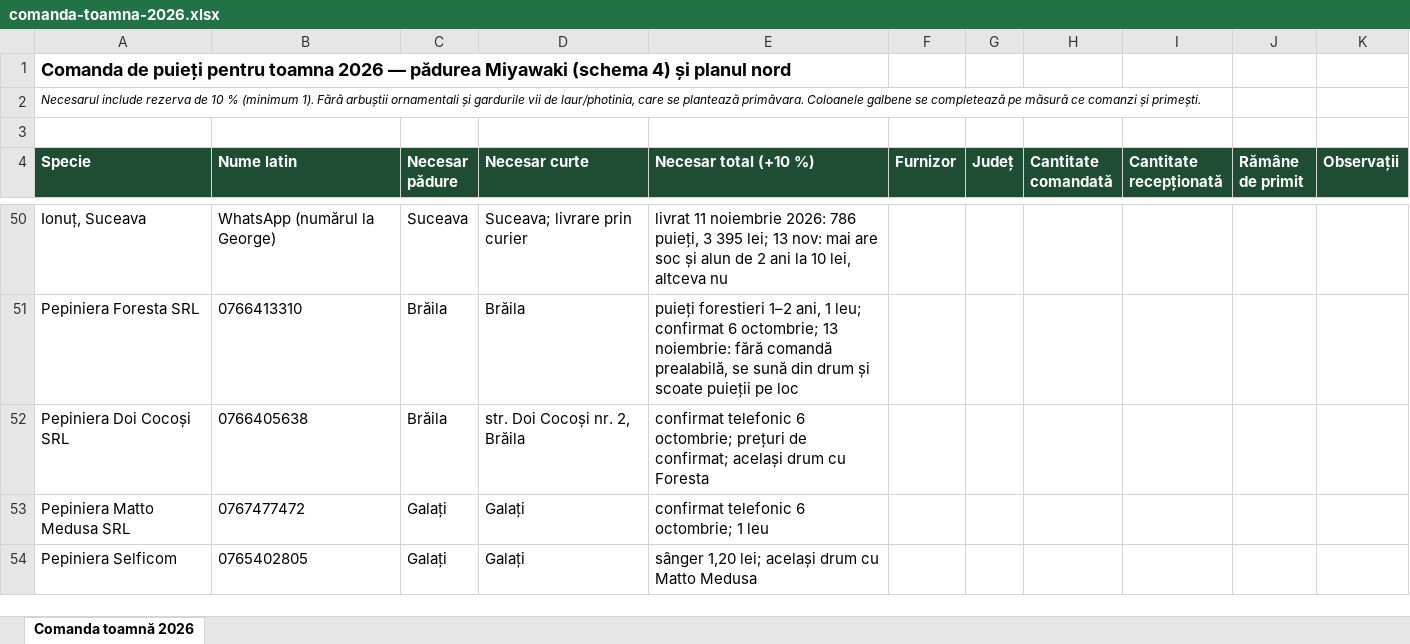
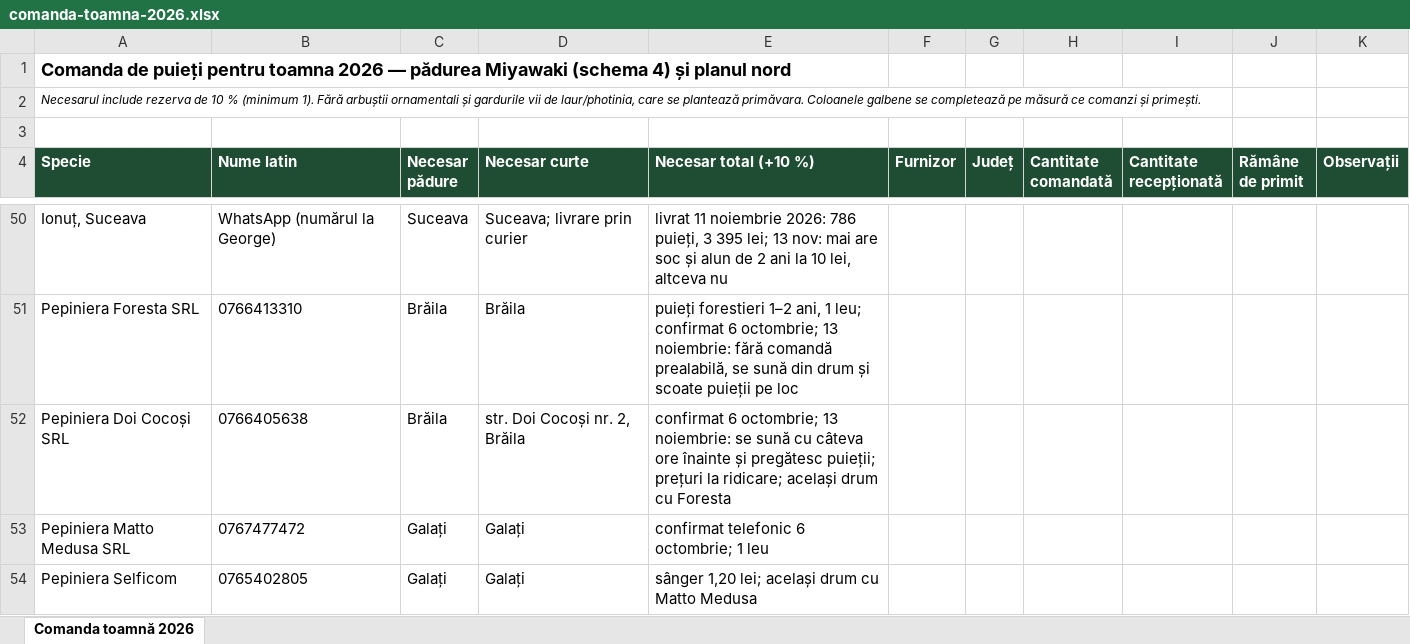
Before and after one commit to schmicky/crucea, an Excel workbook: resurse/oferte/comanda-toamna-2026.xlsx, sheet Comanda toamnă 2026, drawn as a sheet; only a part is shown, gaps mark what is left out; values as stored, in another font and other column widths than the file's, no borders; the diff names each change by its address in the sheet, - before the commit and + after, or states it on an @@ line.

```diff
--- a/resurse/oferte/comanda-toamna-2026.xlsx (sheet Comanda toamnă 2026)
+++ b/resurse/oferte/comanda-toamna-2026.xlsx (sheet Comanda toamnă 2026)
-E52 (Necesar total (+10 %)): confirmat telefonic 6 octombrie; prețuri de confirmat; același drum…
+E52 (Necesar total (+10 %)): confirmat 6 octombrie; 13 noiembrie: se sună cu câteva ore înainte și pregătesc puieții; prețuri la ridicare; același drum…
```
Also changed, not shown: 2 other files.
